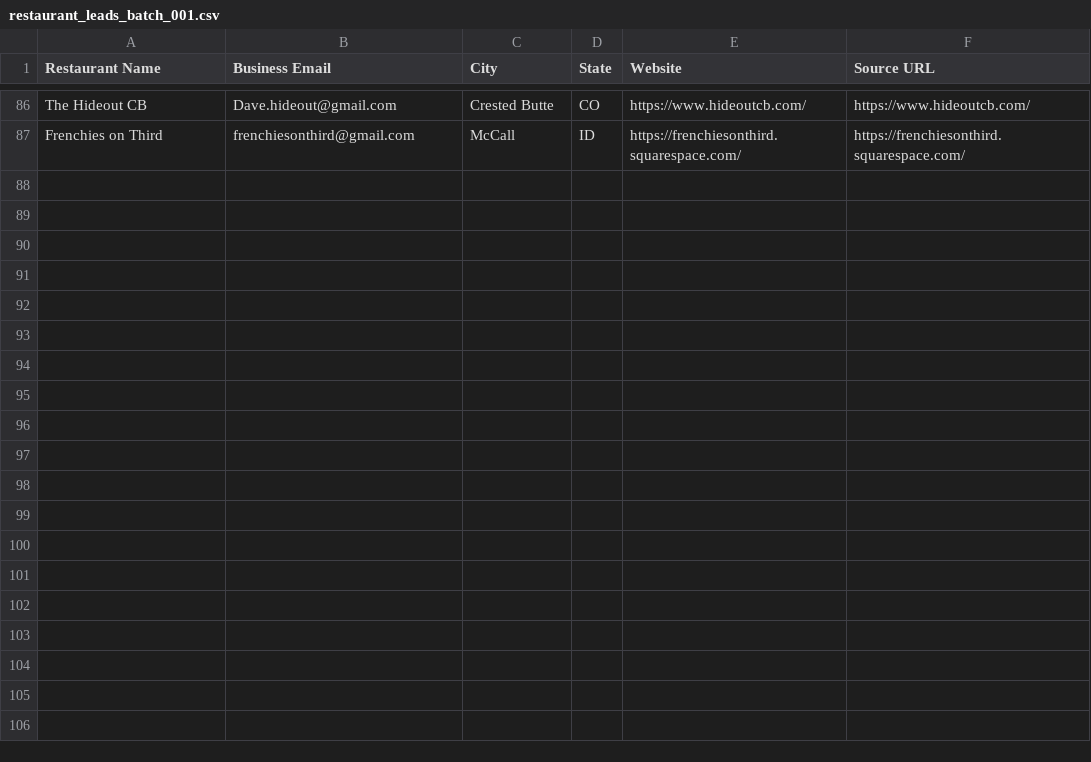
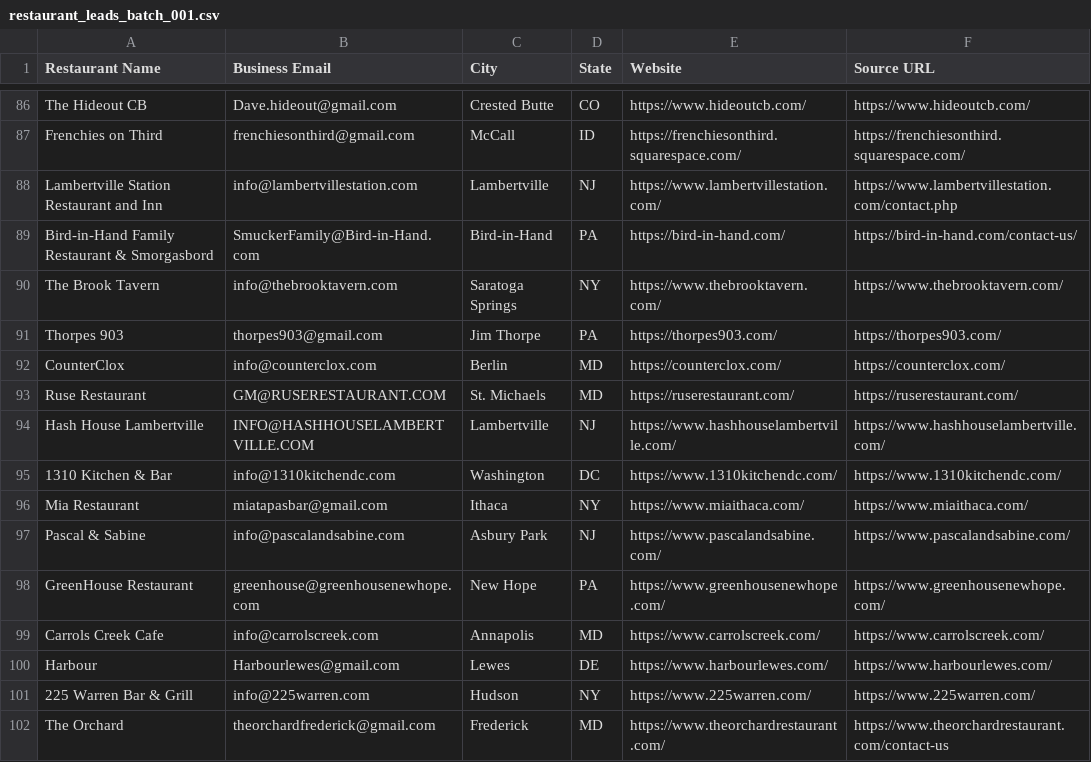
Before and after one commit to Kushams/BEFRS-OUTREACH, a CSV file: data/restaurant_leads_batch_001.csv, drawn as a sheet; only a part is shown, gaps mark what is left out; the diff names each change by its address in the sheet, - before the commit and + after, or states it on an @@ line.

```diff
--- a/data/restaurant_leads_batch_001.csv
+++ b/data/restaurant_leads_batch_001.csv
+row 88: Lambertville Station Restaurant and Inn | info@lambertvillestation.com | Lambertville | NJ | https://www.lambertvillestation.com/ | https://www.lambertvillestation.com/contact.php
+row 89: Bird-in-Hand Family Restaurant & Smorgasbord | SmuckerFamily@Bird-in-Hand.com | Bird-in-Hand | PA | https://bird-in-hand.com/ | https://bird-in-hand.com/contact-us/
+row 90: The Brook Tavern | info@thebrooktavern.com | Saratoga Springs | NY | https://www.thebrooktavern.com/ | https://www.thebrooktavern.com/
+row 91: Thorpes 903 | thorpes903@gmail.com | Jim Thorpe | PA | https://thorpes903.com/ | https://thorpes903.com/
+row 92: CounterClox | info@counterclox.com | Berlin | MD | https://counterclox.com/ | https://counterclox.com/
+row 93: Ruse Restaurant | GM@RUSERESTAURANT.COM | St. Michaels | MD | https://ruserestaurant.com/ | https://ruserestaurant.com/
+row 94: Hash House Lambertville | INFO@HASHHOUSELAMBERTVILLE.COM | Lambertville | NJ | https://www.hashhouselambertville.com/ | https://www.hashhouselambertville.com/
+row 95: 1310 Kitchen & Bar | info@1310kitchendc.com | Washington | DC | https://www.1310kitchendc.com/ | https://www.1310kitchendc.com/
+row 96: Mia Restaurant | miatapasbar@gmail.com | Ithaca | NY | https://www.miaithaca.com/ | https://www.miaithaca.com/
+row 97: Pascal & Sabine | info@pascalandsabine.com | Asbury Park | NJ | https://www.pascalandsabine.com/ | https://www.pascalandsabine.com/
+row 98: GreenHouse Restaurant | greenhouse@greenhousenewhope.com | New Hope | PA | https://www.greenhousenewhope.com/ | https://www.greenhousenewhope.com/
+row 99: Carrols Creek Cafe | info@carrolscreek.com | Annapolis | MD | https://www.carrolscreek.com/ | https://www.carrolscreek.com/
+row 100: Harbour | Harbourlewes@gmail.com | Lewes | DE | https://www.harbourlewes.com/ | https://www.harbourlewes.com/
+row 101: 225 Warren Bar & Grill | info@225warren.com | Hudson | NY | https://www.225warren.com/ | https://www.225warren.com/
+row 102: The Orchard | theorchardfrederick@gmail.com | Frederick | MD | https://www.theorchardrestaurant.com/ | https://www.theorchardrestaurant.com/contact-us
```
